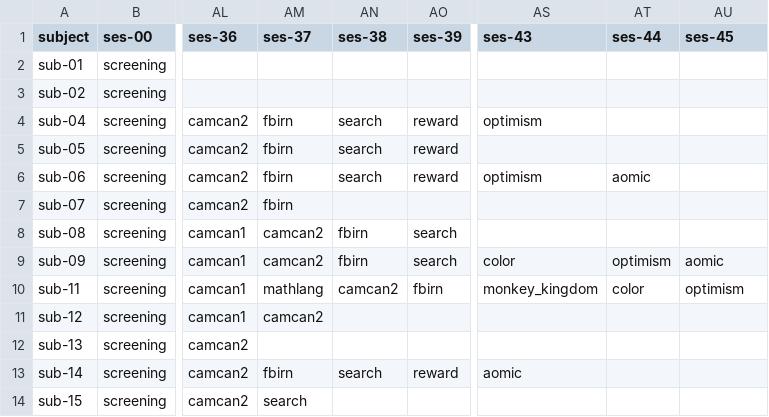
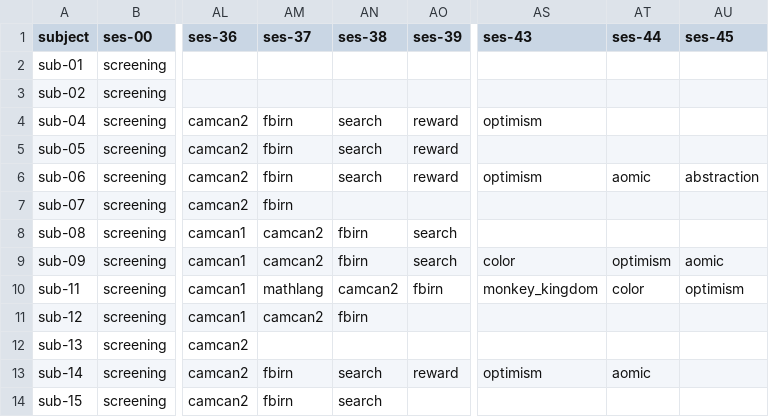
Before and after one commit to individual-brain-charting/public_analysis_code, a CSV file: ibc_data/sessions.csv, drawn as a sheet; only a part is shown, gaps mark what is left out; the diff names each change by its address in the sheet, - before the commit and + after, or states it on an @@ line.

```diff
--- a/ibc_data/sessions.csv
+++ b/ibc_data/sessions.csv
-AU6 (ses-45): (empty)
+AU6 (ses-45): abstraction
-AN11 (ses-38): (empty)
+AN11 (ses-38): fbirn
-AS13 (ses-43): aomic
+AS13 (ses-43): optimism
-AT13 (ses-44): (empty)
+AT13 (ses-44): aomic
-AM14 (ses-37): search
+AM14 (ses-37): fbirn
-AN14 (ses-38): (empty)
+AN14 (ses-38): search
```
Also changed, not shown: ibc_data/main_contrasts.tsv, 2 other files.
